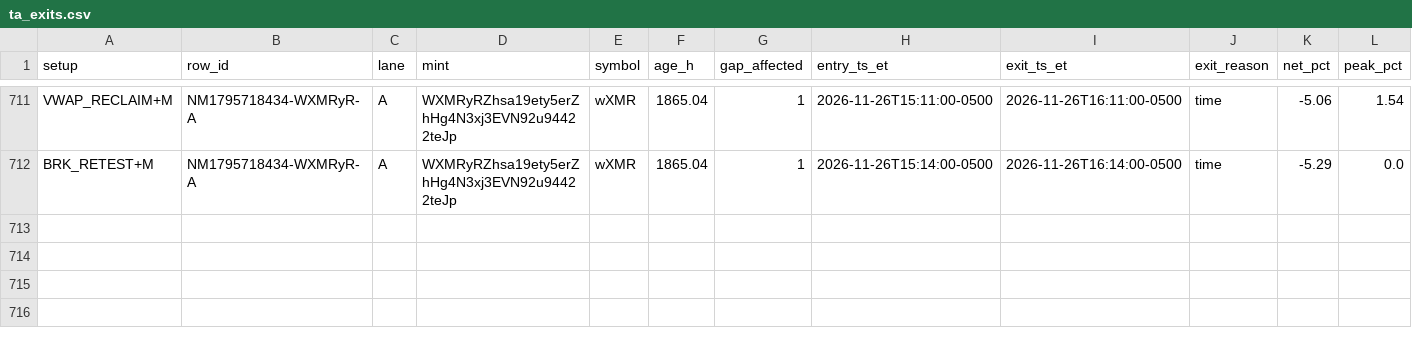
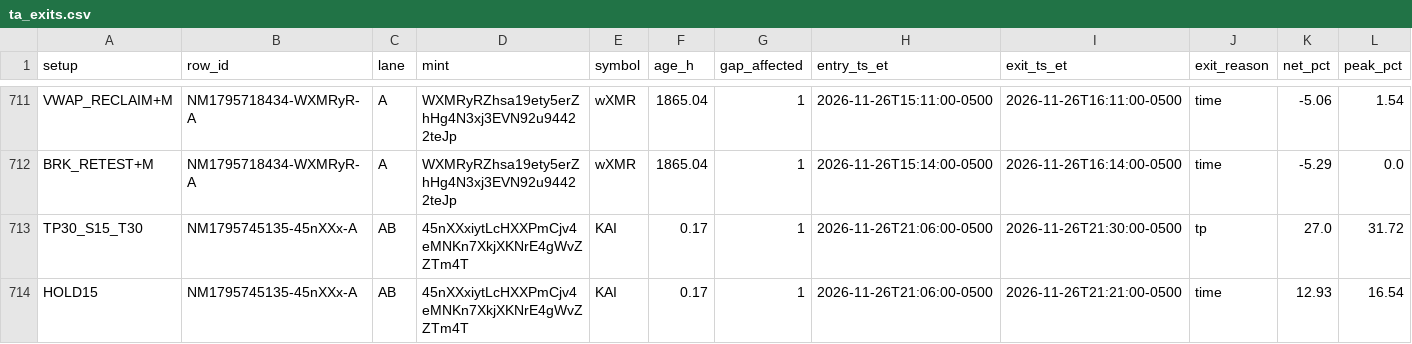
Before and after one commit to franco0882/TradingMemecoins, a CSV file: ledger/learning/ta_exits.csv, drawn as a sheet; only a part is shown, gaps mark what is left out; rows hold the shown columns only; the diff names each change by its address in the sheet, - before the commit and + after, or states it on an @@ line.

```diff
--- a/ledger/learning/ta_exits.csv
+++ b/ledger/learning/ta_exits.csv
+row 713: TP30_S15_T30 | NM1795745135-45nXXx-A | AB | 45nXXxiytLcHXXPmCjv4eMNKn7XkjXKNrE4gWvZZTm4T | KAI | 0.17 | 1 | 2026-11-26T21:06:00-0500 | 2026-11-26T21:30:00-0500 | tp | 27.0 | 31.72
+row 714: HOLD15 | NM1795745135-45nXXx-A | AB | 45nXXxiytLcHXXPmCjv4eMNKn7XkjXKNrE4gWvZZTm4T | KAI | 0.17 | 1 | 2026-11-26T21:06:00-0500 | 2026-11-26T21:21:00-0500 | time | 12.93 | 16.54
```
Also changed, not shown: ledger/learning/exits.csv, ledger/learning/features.csv, 11 other files.
